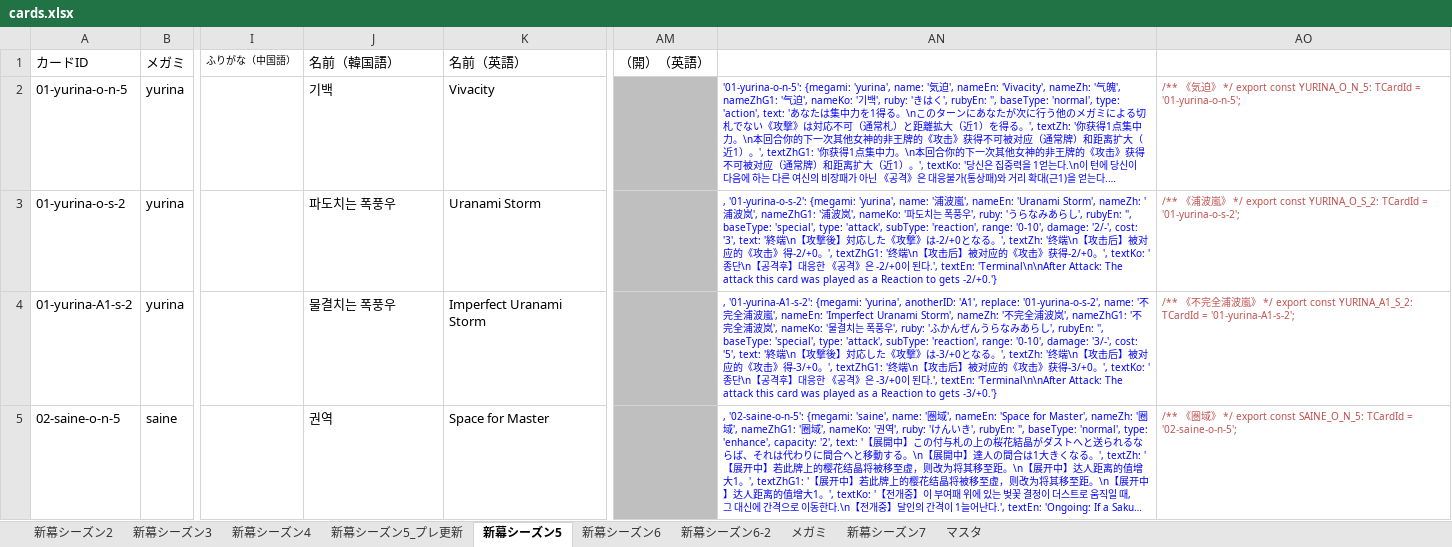
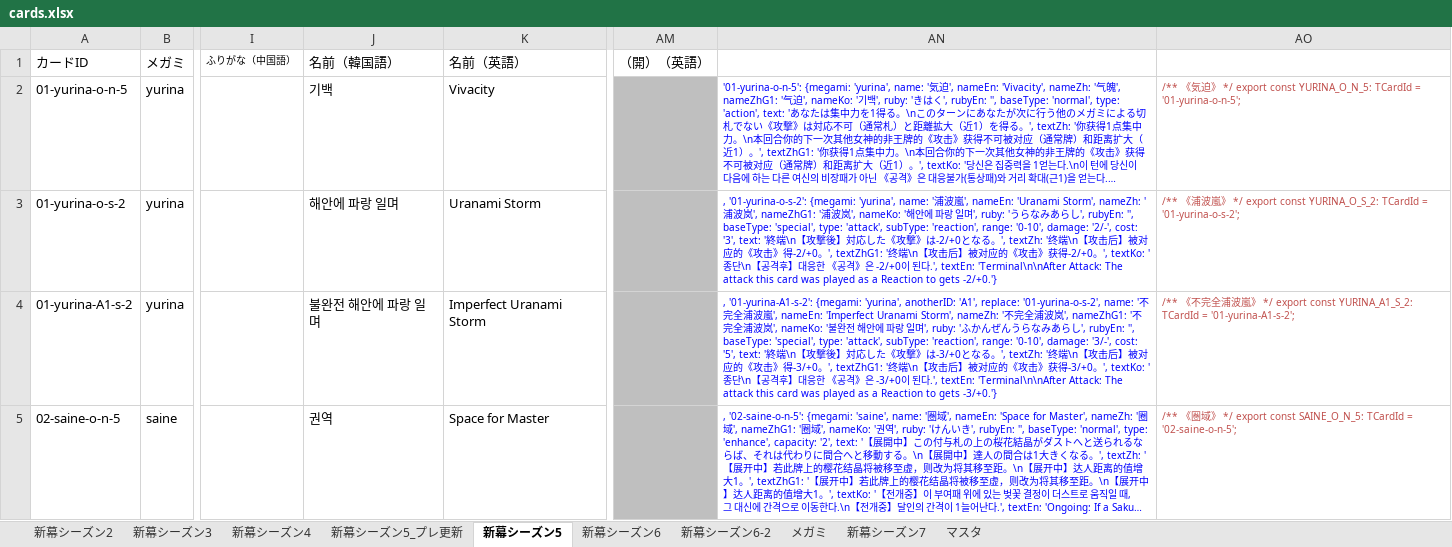
Before and after one commit to tetradice/furuyoni-data, an Excel workbook: sheet/cards.xlsx, sheet 新幕シーズン5, drawn as a sheet; only a part is shown, gaps mark what is left out; long unchanged cells end in …; values as stored, in another font and other column widths than the file's, no borders; the diff covers the shown part only; the diff names each change by its address in the sheet, - before the commit and + after, or states it on an @@ line.

```diff
--- a/sheet/cards.xlsx (sheet 新幕シーズン5)
+++ b/sheet/cards.xlsx (sheet 新幕シーズン5)
-J3 (名前（韓国語）): 파도치는 폭풍우
+J3 (名前（韓国語）): 해안에 파랑 일며
-AN3: …nameKo: '파도치는 폭풍우', ruby:…
+AN3: …nameKo: '해안에 파랑 일며', ruby:…
-J4 (名前（韓国語）): 물결치는 폭풍우
+J4 (名前（韓国語）): 불완전 해안에 파랑 일며
-AN4: …nameKo: '물결치는 폭풍우', ruby:…
+AN4: …nameKo: '불완전 해안에 파랑 일며', ruby:…
```
Also changed, not shown: 20 edited cells elsewhere in this sheet, sheet 新幕シーズン2, sheet 新幕シーズン7, sheet 新幕シーズン6, sheet 新幕シーズン3, sheet 新幕シーズン4, sheet メガミ, 1 more sheet, sheet/cards_s7-2.xlsx, sheet/cardset_s7-2.xlsx.
